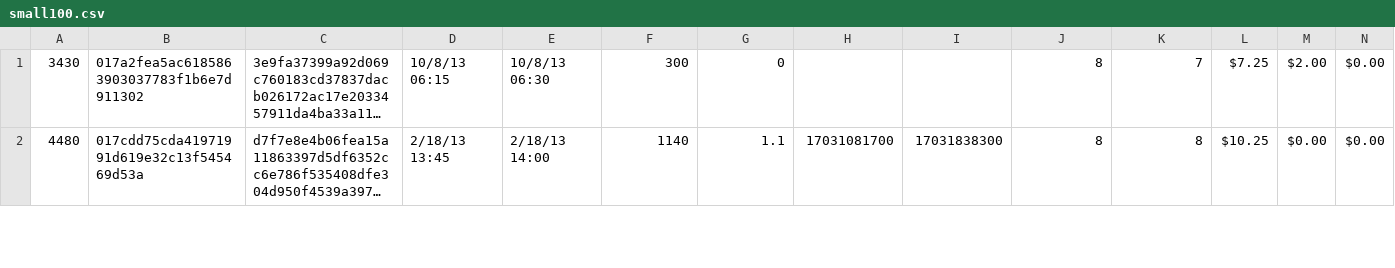
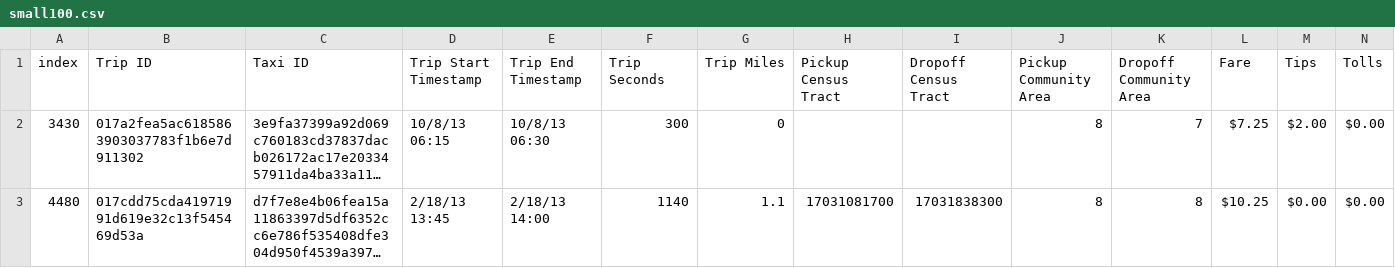
Before and after one commit to dpzhang/Project_AHDA, a CSV file: Scripts/small100.csv, drawn as a sheet; only a part is shown; long unchanged cells end in …; rows hold the shown columns only; the diff names each change by its address in the sheet, - before the commit and + after, or states it on an @@ line.

```diff
--- a/Scripts/small100.csv
+++ b/Scripts/small100.csv
+row 1: index | Trip ID | Taxi ID | Trip Start Timestamp | Trip End Timestamp | Trip Seconds | Trip Miles | Pickup Census Tract | Dropoff Census Tract | Pickup Community Area | Dropoff Community Area | Fare | Tips | Tolls
```
Also changed, not shown: 1 other file.
